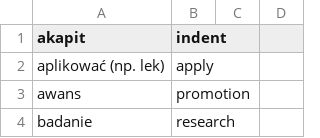
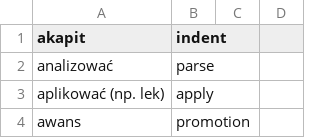
Before and after one commit to lukaszsliwinski/english_dictionary_kivy, a CSV file: dictionary.csv, drawn as a sheet; only a part is shown; the shorter side is filled out with more unchanged rows.

Commit message:
Update dictionary

```diff
--- a/dictionary.csv
+++ b/dictionary.csv
@@ -1,2 +1,3 @@
 akapit,indent,,
+analizować,parse,,
 aplikować (np. lek),apply,,
```
